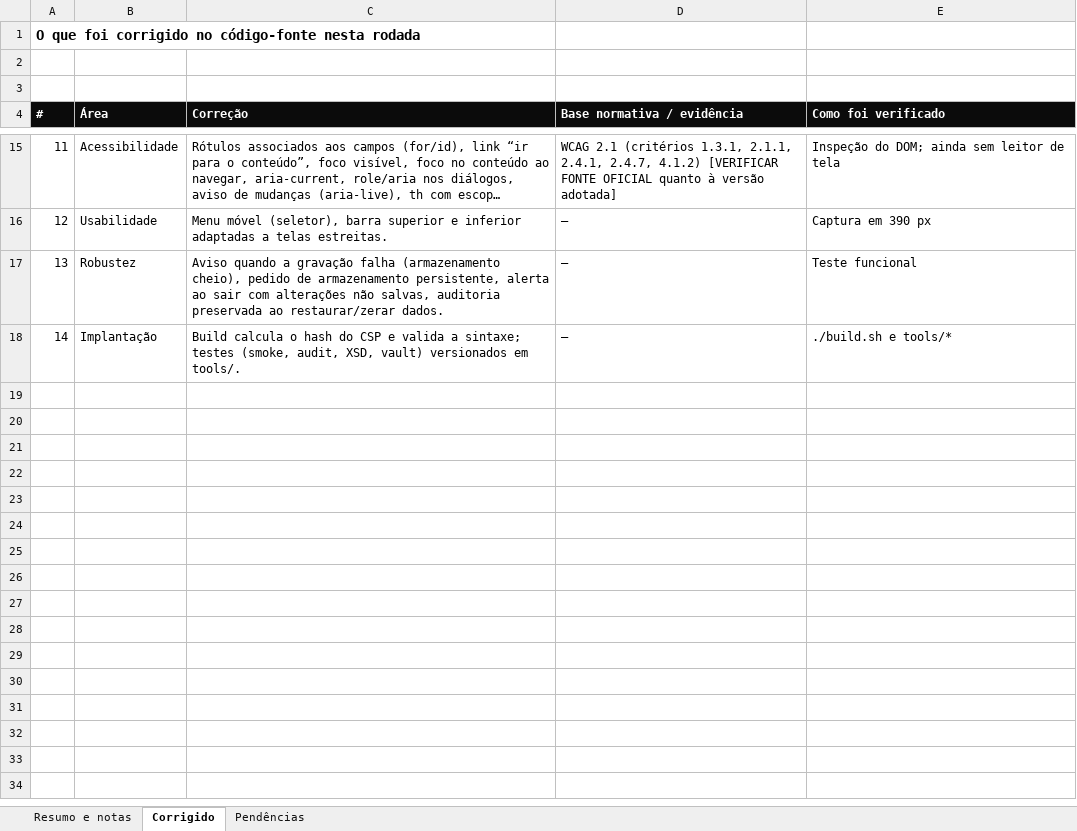
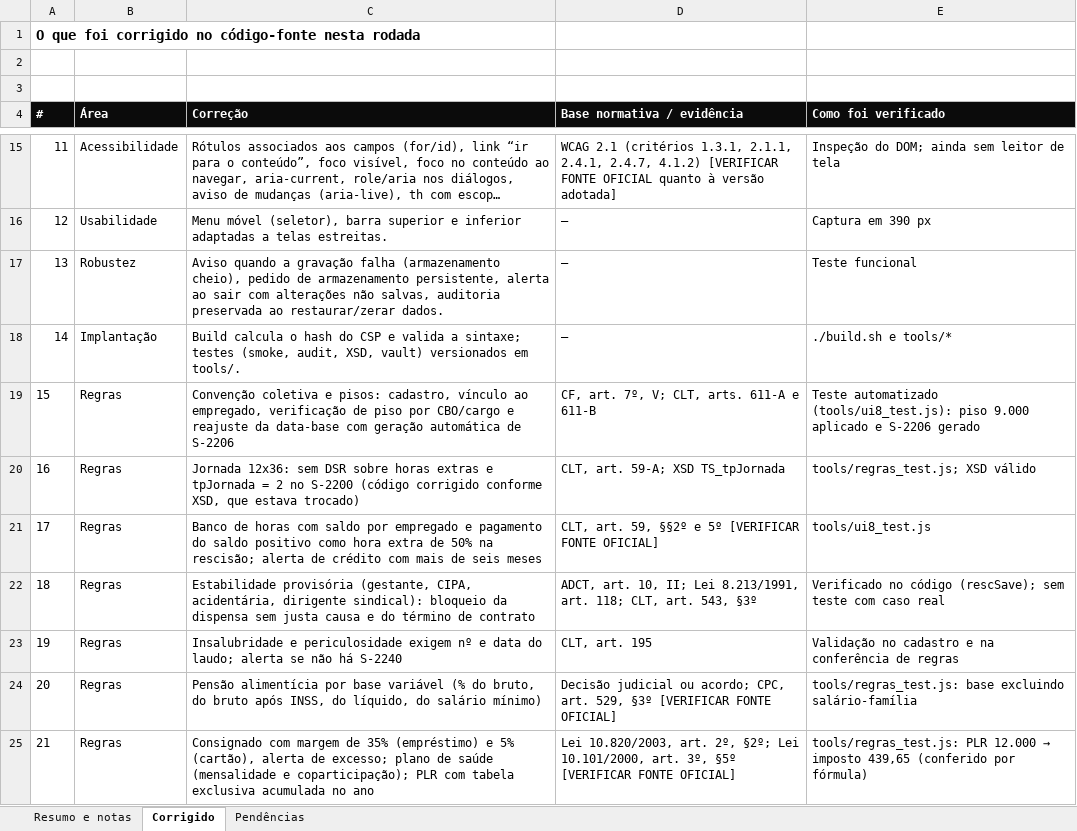
Before and after one commit to luizvazj-tech/ERP-EMPRESAS-NORMAIS, an Excel workbook: docs/FolhaPro_pendencias_e_correcoes.xlsx, sheet Corrigido, drawn as a sheet; only a part is shown, gaps mark what is left out; long unchanged cells end in …; values as stored, in another font and other column widths than the file's, no borders; the diff covers the shown part only; the diff names each change by its address in the sheet, - before the commit and + after, or states it on an @@ line.

```diff
--- a/docs/FolhaPro_pendencias_e_correcoes.xlsx (sheet Corrigido)
+++ b/docs/FolhaPro_pendencias_e_correcoes.xlsx (sheet Corrigido)
+row 19: 15 | Regras | Convenção coletiva e pisos: cadastro, vínculo ao empregado, verificação de piso por CBO/cargo e reajuste da data-base com geração automática de S-2206 | CF, art. 7º, V; CLT, arts. 611-A e 611-B | Teste automatizado (tools/ui8_test.js): piso 9.000 aplicado e S-2206 gerado
+row 20: 16 | Regras | Jornada 12x36: sem DSR sobre horas extras e tpJornada = 2 no S-2200 (código corrigido conforme XSD, que estava trocado) | CLT, art. 59-A; XSD TS_tpJornada | tools/regras_test.js; XSD válido
+row 21: 17 | Regras | Banco de horas com saldo por empregado e pagamento do saldo positivo como hora extra de 50% na rescisão; alerta de crédito com mais de seis meses | CLT, art. 59, §§2º e 5º [VERIFICAR FONTE OFICIAL] | tools/ui8_test.js
+row 22: 18 | Regras | Estabilidade provisória (gestante, CIPA, acidentária, dirigente sindical): bloqueio da dispensa sem justa causa e do término de contrato | ADCT, art. 10, II; Lei 8.213/1991, art. 118; CLT, art. 543, §3º | Verificado no código (rescSave); sem teste com caso real
+row 23: 19 | Regras | Insalubridade e periculosidade exigem nº e data do laudo; alerta se não há S-2240 | CLT, art. 195 | Validação no cadastro e na conferência de regras
+row 24: 20 | Regras | Pensão alimentícia por base variável (% do bruto, do bruto após INSS, do líquido, do salário mínimo) | Decisão judicial ou acordo; CPC, art. 529, §3º [VERIFICAR FONTE OFICIAL] | tools/regras_test.js: base excluindo salário-família
+row 25: 21 | Regras | Consignado com margem de 35% (empréstimo) e 5% (cartão), alerta de excesso; plano de saúde (mensalidade e coparticipação); PLR com tabela exclusiva acumulada no ano | Lei 10.820/2003, art. 2º, §2º; Lei 10.101/2000, art. 3º, §5º [VERIFICAR FONTE OFICIAL] | tools/regras_test.js: PLR 12.000 → imposto 439,65 (conferido por fórmula)
```
Also changed, not shown: 7 added rows elsewhere in this sheet, sheet Pendências, sheet Resumo e notas, 25 other files.
